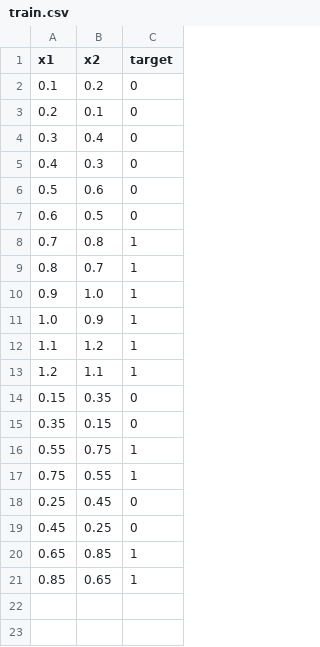
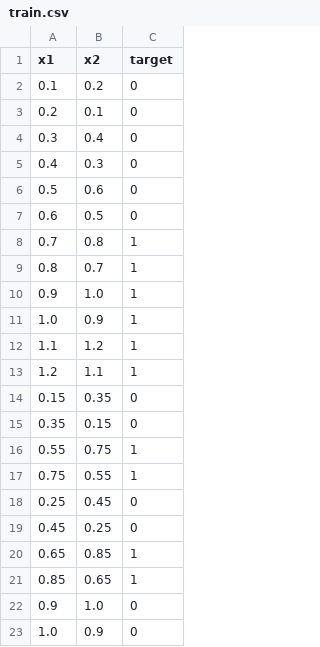
Before and after one commit to rubyrayjuntos/azure-aiml-ops, a CSV file: data/train.csv, drawn as a sheet.

```diff
--- a/data/train.csv
+++ b/data/train.csv
@@ -21 +21,3 @@ x1,x2,target
 0.85,0.65,1
+0.9,1.0,0
+1.0,0.9,0
```
Also changed, not shown: 1 other file.
